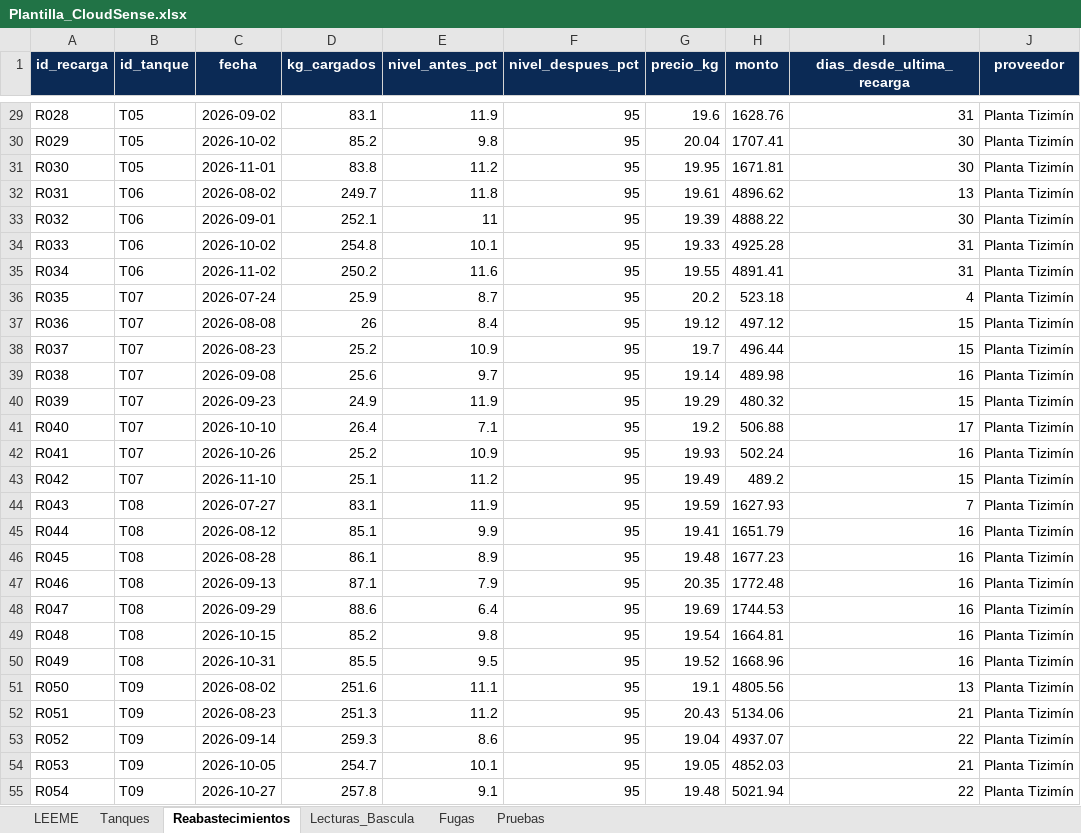
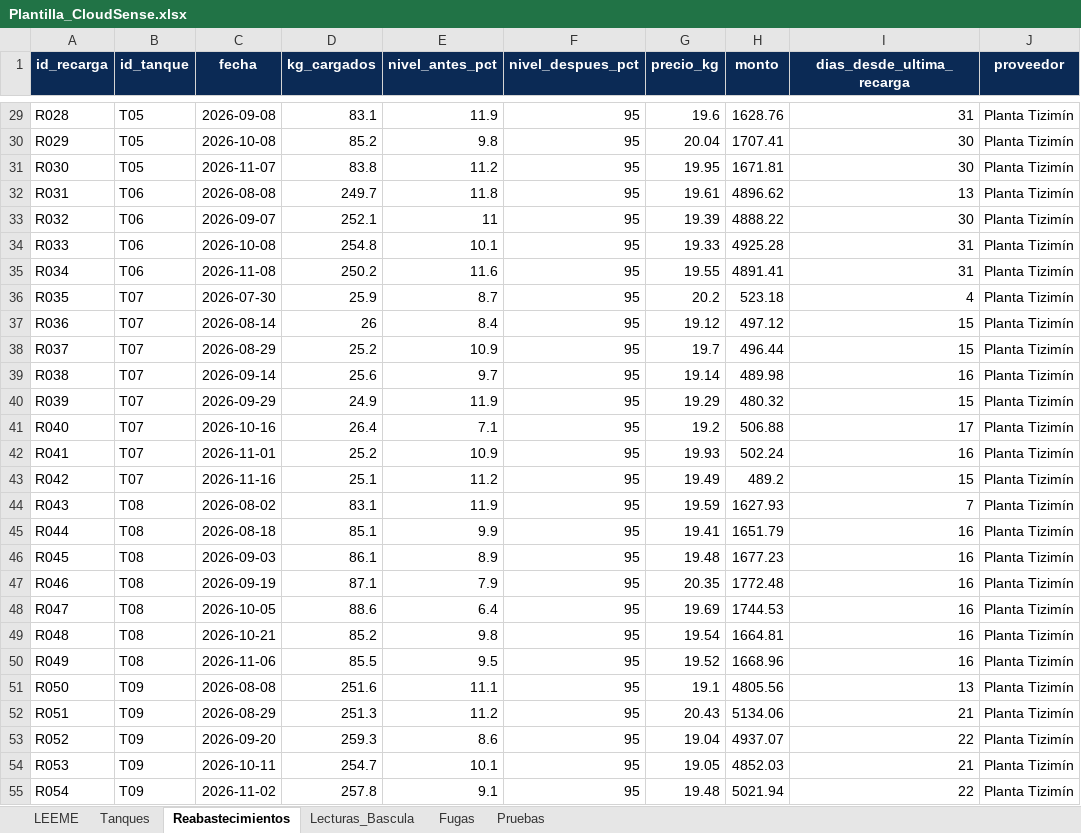
Before and after one commit to vanesacanul4-creator/CloudSense-Dashboard, an Excel workbook: data/Plantilla_CloudSense.xlsx, sheet Reabastecimientos, drawn as a sheet; only a part is shown, gaps mark what is left out; values as stored, in another font and other column widths than the file's, no borders; the diff covers the shown part only; the diff names each change by its address in the sheet, - before the commit and + after, or states it on an @@ line.

```diff
--- a/data/Plantilla_CloudSense.xlsx (sheet Reabastecimientos)
+++ b/data/Plantilla_CloudSense.xlsx (sheet Reabastecimientos)
-C29 (fecha): 2026-09-02
+C29 (fecha): 2026-09-08
-C30 (fecha): 2026-10-02
+C30 (fecha): 2026-10-08
-C31 (fecha): 2026-11-01
+C31 (fecha): 2026-11-07
-C32 (fecha): 2026-08-02
+C32 (fecha): 2026-08-08
-C33 (fecha): 2026-09-01
+C33 (fecha): 2026-09-07
-C34 (fecha): 2026-10-02
+C34 (fecha): 2026-10-08
-C35 (fecha): 2026-11-02
+C35 (fecha): 2026-11-08
-C36 (fecha): 2026-07-24
+C36 (fecha): 2026-07-30
-C37 (fecha): 2026-08-08
+C37 (fecha): 2026-08-14
-C38 (fecha): 2026-08-23
+C38 (fecha): 2026-08-29
-C39 (fecha): 2026-09-08
+C39 (fecha): 2026-09-14
-C40 (fecha): 2026-09-23
+C40 (fecha): 2026-09-29
-C41 (fecha): 2026-10-10
+C41 (fecha): 2026-10-16
-C42 (fecha): 2026-10-26
+C42 (fecha): 2026-11-01
-C43 (fecha): 2026-11-10
+C43 (fecha): 2026-11-16
-C44 (fecha): 2026-07-27
+C44 (fecha): 2026-08-02
-C45 (fecha): 2026-08-12
+C45 (fecha): 2026-08-18
-C46 (fecha): 2026-08-28
+C46 (fecha): 2026-09-03
-C47 (fecha): 2026-09-13
+C47 (fecha): 2026-09-19
-C48 (fecha): 2026-09-29
+C48 (fecha): 2026-10-05
-C49 (fecha): 2026-10-15
+C49 (fecha): 2026-10-21
-C50 (fecha): 2026-10-31
+C50 (fecha): 2026-11-06
-C51 (fecha): 2026-08-02
+C51 (fecha): 2026-08-08
-C52 (fecha): 2026-08-23
+C52 (fecha): 2026-08-29
-C53 (fecha): 2026-09-14
+C53 (fecha): 2026-09-20
-C54 (fecha): 2026-10-05
+C54 (fecha): 2026-10-11
-C55 (fecha): 2026-10-27
+C55 (fecha): 2026-11-02
```
Also changed, not shown: 42 edited cells elsewhere in this sheet, sheet Lecturas_Bascula, sheet Fugas, 1 other file.
